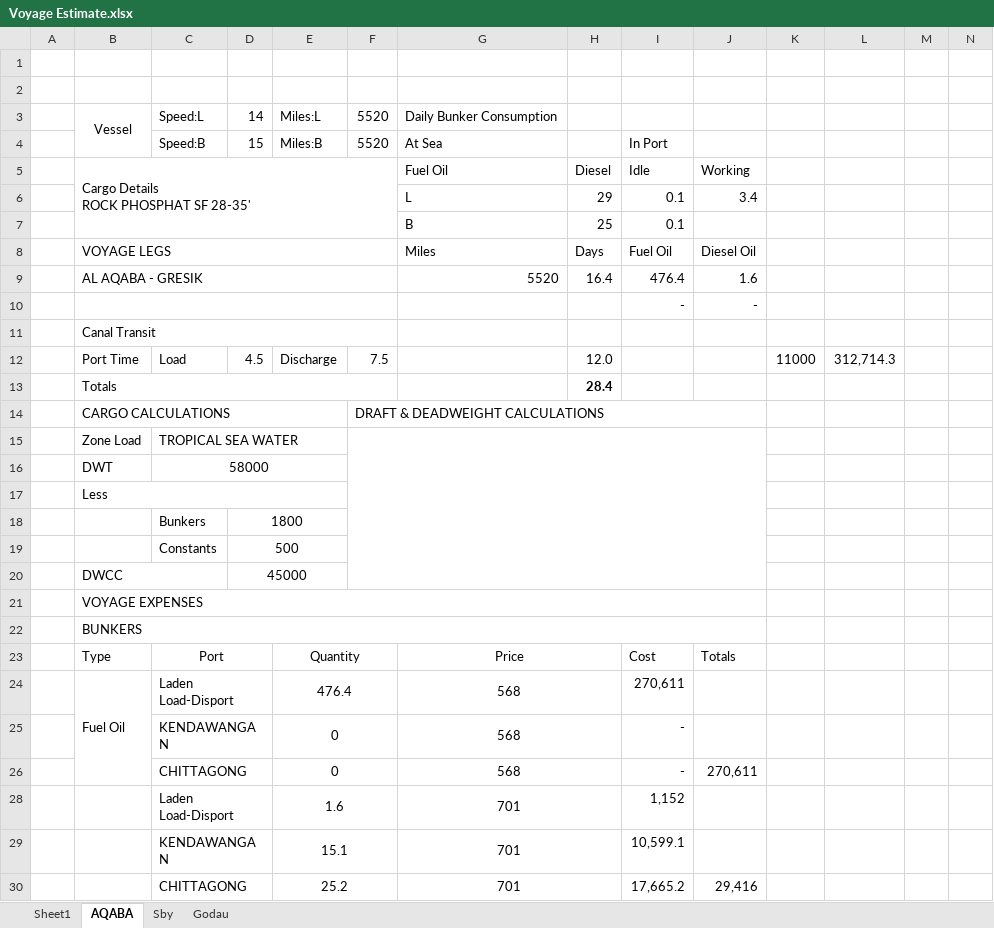
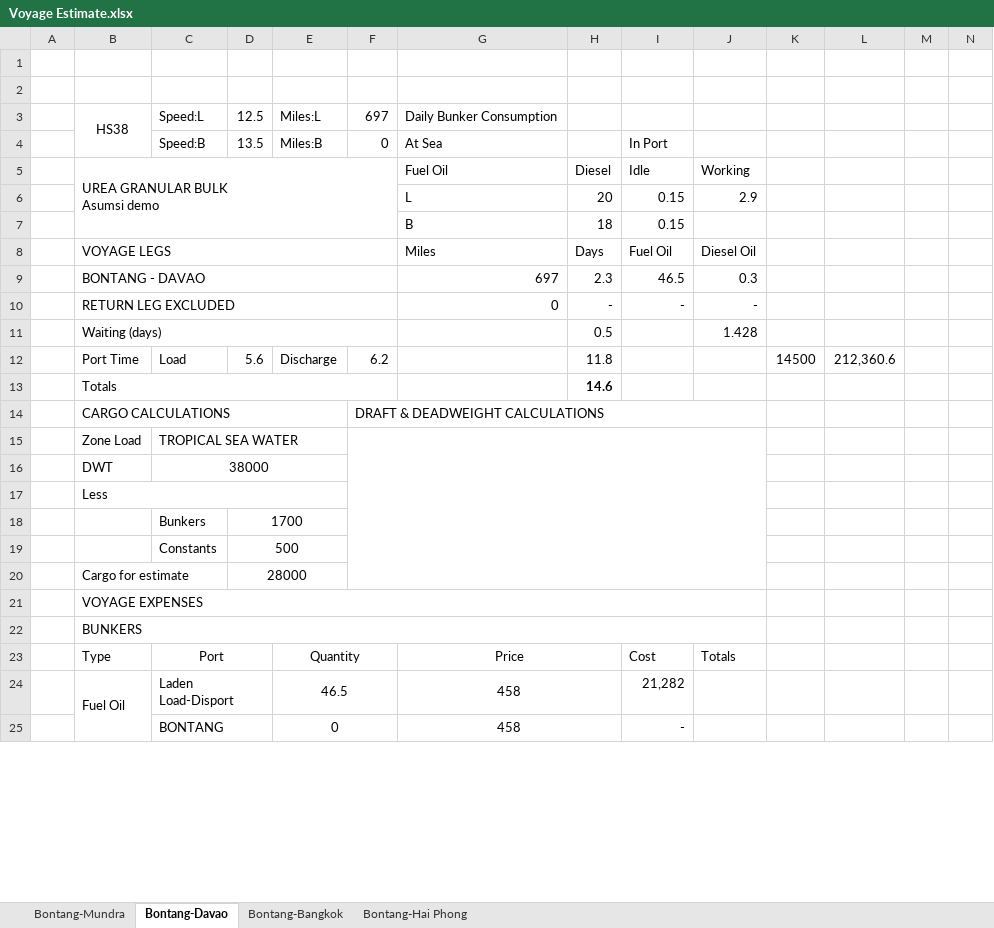
Before and after one commit to aidanismail/pilog-cfr-dss, an Excel workbook: data/raw/Voyage Estimate.xlsx, sheet Bontang-Davao, drawn as a sheet; only a part is shown; values as stored, in another font and other column widths than the file's, no borders; removed rows and columns are numbered as before the commit, all else as after; ↵ is a line break in a cell; the diff covers the shown part only; the diff names each change by its address in the sheet, - before the commit and + after, or states it on an @@ line.

Commit message:
docs: diversify vessel profiles and voyage profiles

```diff
--- a/data/raw/Voyage Estimate.xlsx (sheet Bontang-Davao)
+++ b/data/raw/Voyage Estimate.xlsx (sheet Bontang-Davao)
-sheet tab: Sheet1
+sheet tab: Bontang-Mundra
-sheet tab: AQABA
+sheet tab: Bontang-Davao
-sheet tab: Sby
+sheet tab: Bontang-Bangkok
-sheet tab: Godau
+sheet tab: Bontang-Hai Phong
-B3: Vessel
+B3: HS38
-D3: 14
+D3: 12.5
-F3: 5520
+F3: 697
-D4: 15
+D4: 13.5
-F4: 5520
+F4: 0
-B5: Cargo Details ↵ ROCK PHOSPHAT SF 28-35'
+B5: UREA GRANULAR BULK ↵ Asumsi demo
-row 6:  |  |  |  |  |  | L | 29 | 0.1 | 3.4
-row 7:  |  |  |  |  |  | B | 25 | 0.1
+row 6:  |  |  |  |  |  | L | 20 | 0.15 | 2.9
+row 7:  |  |  |  |  |  | B | 18 | 0.15
-row 9:  | AL AQABA - GRESIK |  |  |  |  | 5520 | 16.4 | 476.4 | 1.6
-row 10:  |  |  |  |  |  |  |  | - | -
-row 11:  | Canal Transit
-row 12:  | Port Time | Load | 4.5 | Discharge | 7.5 |  | 12.0 |  |  | 11000 | 312,714.3
-row 13:  | Totals |  |  |  |  |  | 28.4
+row 9:  | BONTANG - DAVAO |  |  |  |  | 697 | 2.3 | 46.5 | 0.3
+row 10:  | RETURN LEG EXCLUDED |  |  |  |  | 0 | - | - | -
+row 11:  | Waiting (days) |  |  |  |  |  | 0.5 |  | 1.428
+row 12:  | Port Time | Load | 5.6 | Discharge | 6.2 |  | 11.8 |  |  | 14500 | 212,360.6
+row 13:  | Totals |  |  |  |  |  | 14.6
-C16: 58000
+C16: 38000
-D18: 1800
+D18: 1700
-row 20:  | DWCC |  | 45000
+row 20:  | Cargo for estimate |  | 28000
-row 24:  | Fuel Oil | Laden Load-Disport |  | 476.4 |  | 568 |  | 270,611
+row 24:  | Fuel Oil | Laden Load-Disport |  | 46.5 |  | 458 |  | 21,282
-C25: KENDAWANGAN
+C25: BONTANG
-G25: 568
+G25: 458
-row 26:  |  | CHITTAGONG |  | 0 |  | 568 |  | - | 270,611
-row 28:  |  | Laden Load-Disport |  | 1.6 |  | 701 |  | 1,152
-row 29:  |  | KENDAWANGAN |  | 15.1 |  | 701 |  | 10,599.1
-row 30:  |  | CHITTAGONG |  | 25.2 |  | 701 |  | 17,665.2 | 29,416
```
Also changed, not shown: 19 added rows, 15 removed rows and 4 edited cells elsewhere in this sheet, sheet Bontang-Hai Phong, sheet Bontang-Bangkok, sheet Bontang-Mundra, hidden cells, 44 other files.
